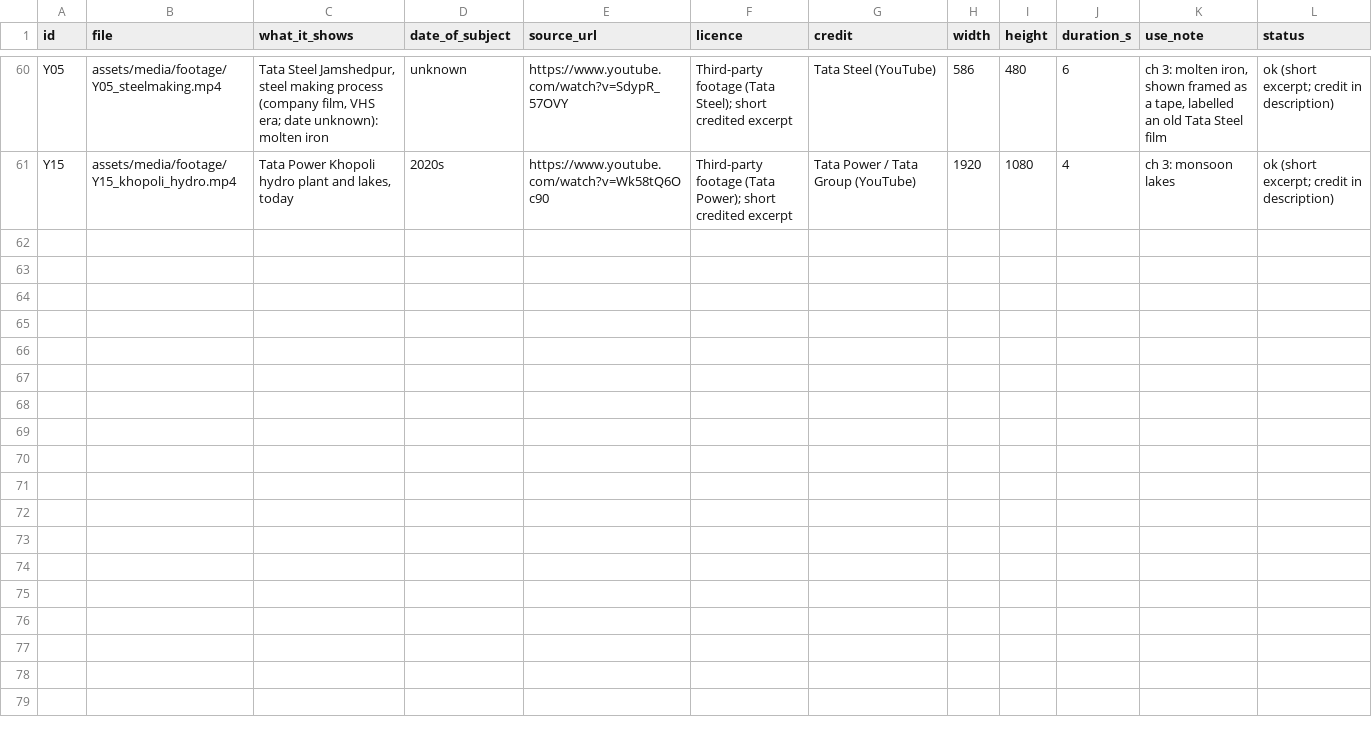
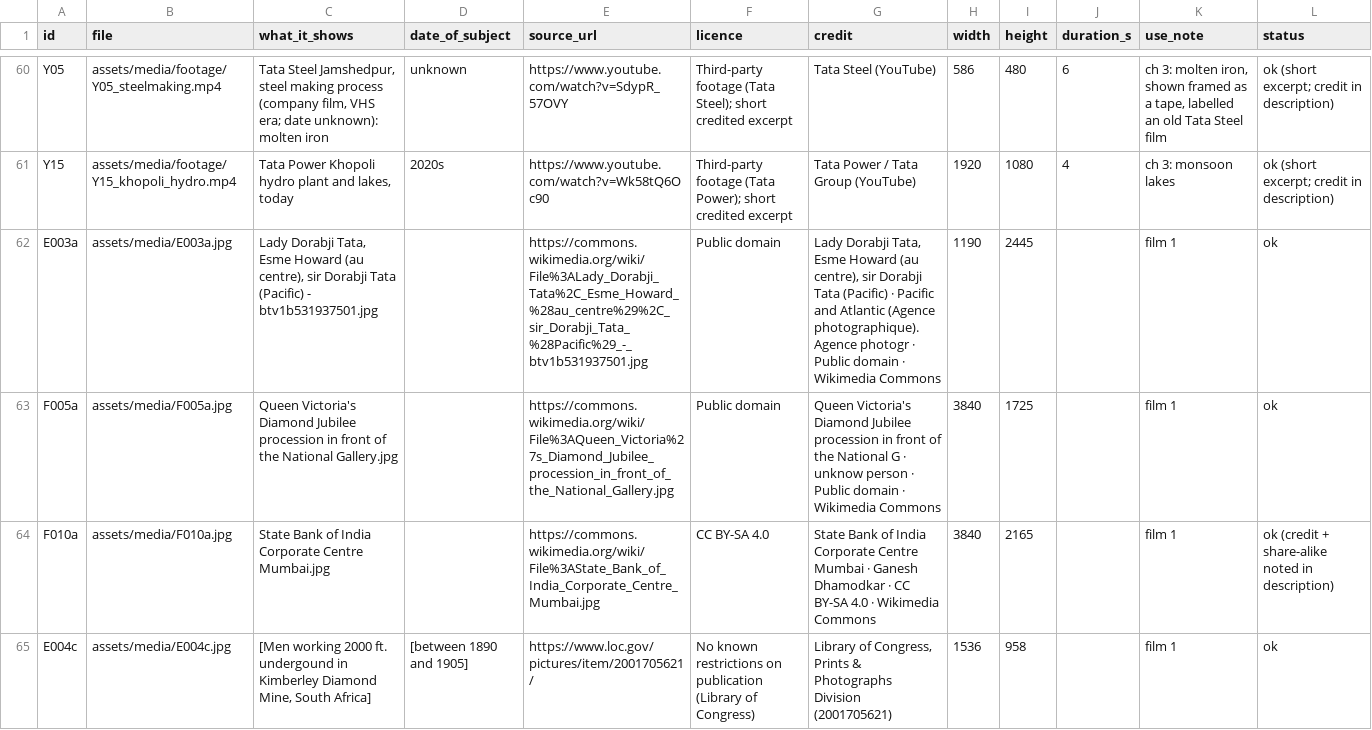
Before and after one commit to mkmk749278/Built-on-Bharat, a CSV file: films/tata-history/media_manifest.csv, drawn as a sheet; only a part is shown, gaps mark what is left out; the diff covers the shown part only.

```diff
--- a/films/tata-history/media_manifest.csv
+++ b/films/tata-history/media_manifest.csv
@@ -61 +61,5 @@ Y05,assets/media/footage/Y05_steelmaking.mp4,"Tata Steel Jamshedpur, steel makin
 Y15,assets/media/footage/Y15_khopoli_hydro.mp4,"Tata Power Khopoli hydro plant and lakes, today",2020s,https://www.youtube.com/watch?v=Wk58tQ6Oc90,Third-party footage (Tata Power); short credited excerpt,Tata Power / Tata Group (YouTube),1920,1080,4,ch 3: monsoon lakes,ok (short excerpt; credit in description)
+E003a,assets/media/E003a.jpg,"Lady Dorabji Tata, Esme Howard (au centre), sir Dorabji Tata (Pacific) - btv1b531937501.jpg",,https://commons.wikimedia.org/wiki/File%3ALady_Dorabji_Tata%2C_Esme_Howard_%28au_centre%29%2C_sir_Dorabji_Tata_%28Pacific%29_-_btv1b531937501.jpg,Public domain,"Lady Dorabji Tata, Esme Howard (au centre), sir Dorabji Tata (Pacific) · Pacific and Atlantic (Agence photographique). Agence photogr · Public domain · Wikimedia Commons",1190,2445,,film 1,ok
+F005a,assets/media/F005a.jpg,Queen Victoria's Diamond Jubilee procession in front of the National Gallery.jpg,,https://commons.wikimedia.org/wiki/File%3AQueen_Victoria%27s_Diamond_Jubilee_procession_in_front_of_the_National_Gallery.jpg,Public domain,Queen Victoria's Diamond Jubilee procession in front of the National G · unknow person · Public domain · Wikimedia Commons,3840,1725,,film 1,ok
+F010a,assets/media/F010a.jpg,State Bank of India Corporate Centre Mumbai.jpg,,https://commons.wikimedia.org/wiki/File%3AState_Bank_of_India_Corporate_Centre_Mumbai.jpg,CC BY-SA 4.0,State Bank of India Corporate Centre Mumbai · Ganesh Dhamodkar · CC BY-SA 4.0 · Wikimedia Commons,3840,2165,,film 1,ok (credit + share-alike noted in description)
+E004c,assets/media/E004c.jpg,"[Men working 2000 ft. undergound in Kimberley Diamond Mine, South Africa]",[between 1890 and 1905],https://www.loc.gov/pictures/item/2001705621/,No known restrictions on publication (Library of Congress),"Library of Congress, Prints & Photographs Division (2001705621)",1536,958,,film 1,ok
```
Also changed, not shown: 4 added rows elsewhere in this file, 4 other files.
